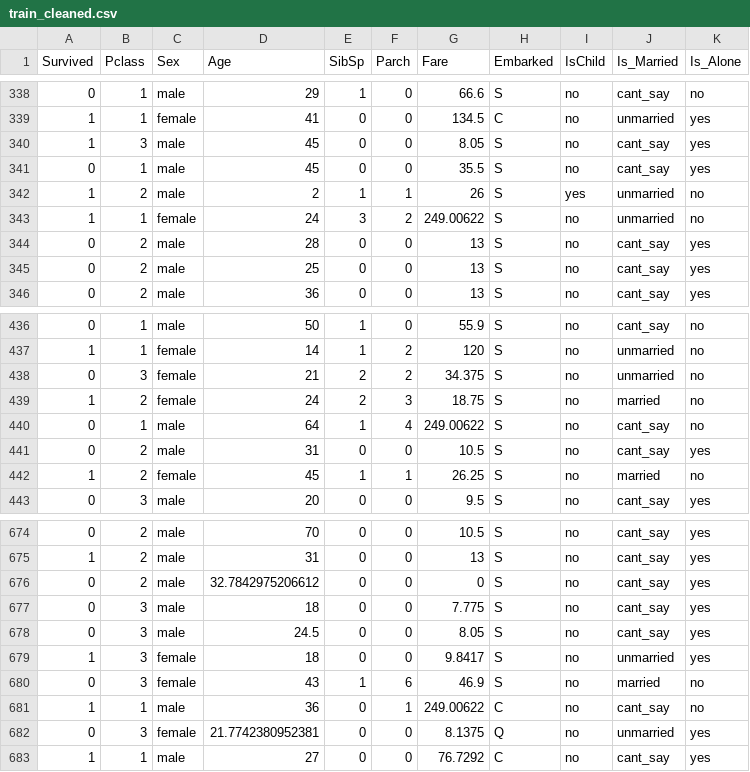
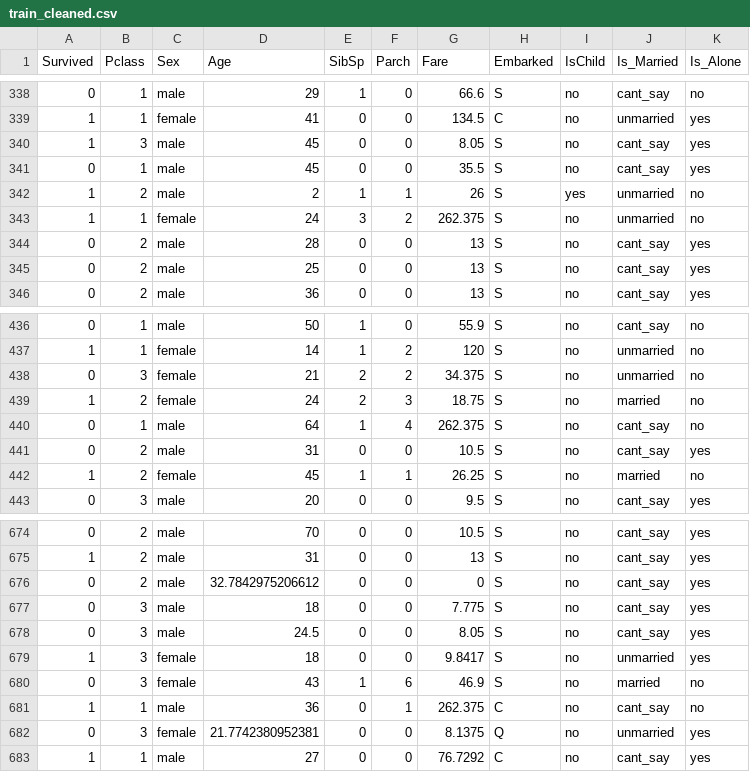
Before and after one commit to stark10war/Titanic-survival-Kaggle-project, a CSV file: train_cleaned.csv, drawn as a sheet; only a part is shown, gaps mark what is left out; the diff covers the shown part only.

```diff
--- a/train_cleaned.csv
+++ b/train_cleaned.csv
@@ -342,3 +342,3 @@
 "1","2","male",2,1,1,26,"S","yes","unmarried","no"
-"1","1","female",24,3,2,249.00622,"S","no","unmarried","no"
+"1","1","female",24,3,2,262.375,"S","no","unmarried","no"
 "0","2","male",28,0,0,13,"S","no","cant_say","yes"
@@ -439,3 +439,3 @@
 "1","2","female",24,2,3,18.75,"S","no","married","no"
-"0","1","male",64,1,4,249.00622,"S","no","cant_say","no"
+"0","1","male",64,1,4,262.375,"S","no","cant_say","no"
 "0","2","male",31,0,0,10.5,"S","no","cant_say","yes"
@@ -680,3 +680,3 @@
 "0","3","female",43,1,6,46.9,"S","no","married","no"
-"1","1","male",36,0,1,249.00622,"C","no","cant_say","no"
+"1","1","male",36,0,1,262.375,"C","no","cant_say","no"
 "0","3","female",21.7742380952381,0,0,8.1375,"Q","no","unmarried","yes"
```
Also changed, not shown: 6 edited cells elsewhere in this file, test_cleaned.csv, 2 other files.
